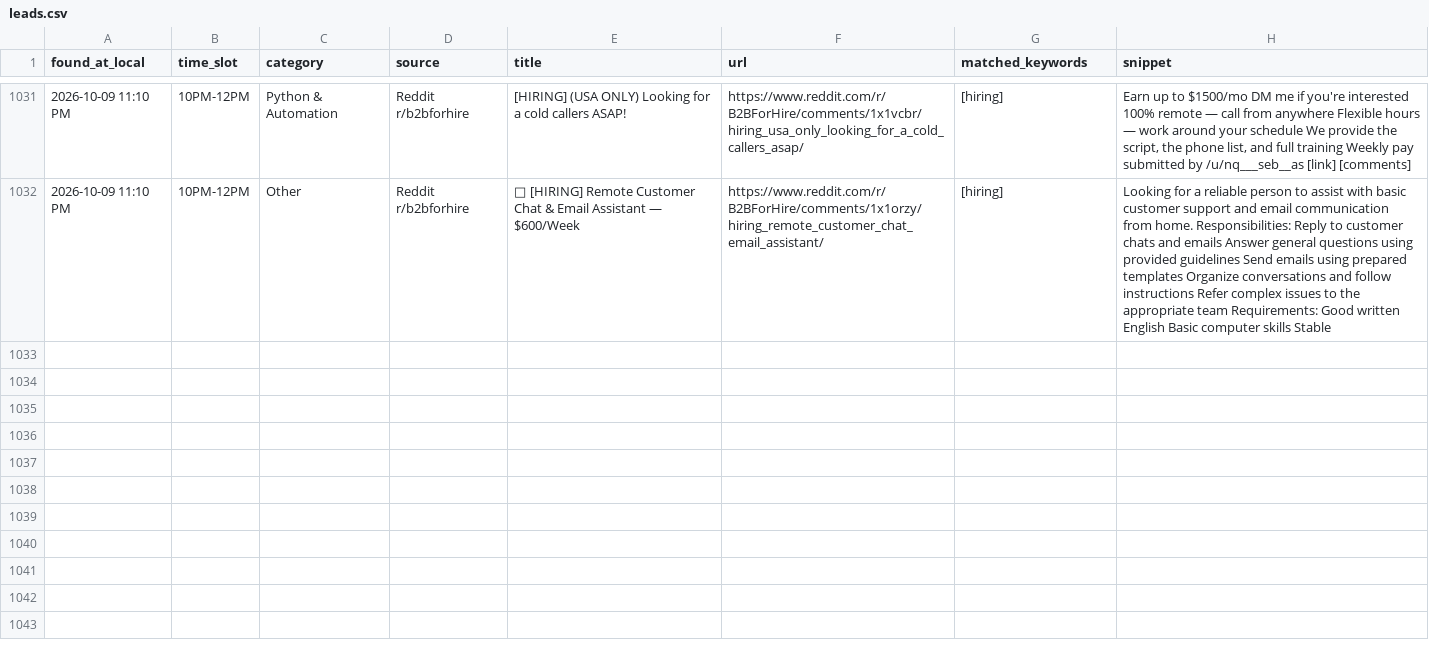
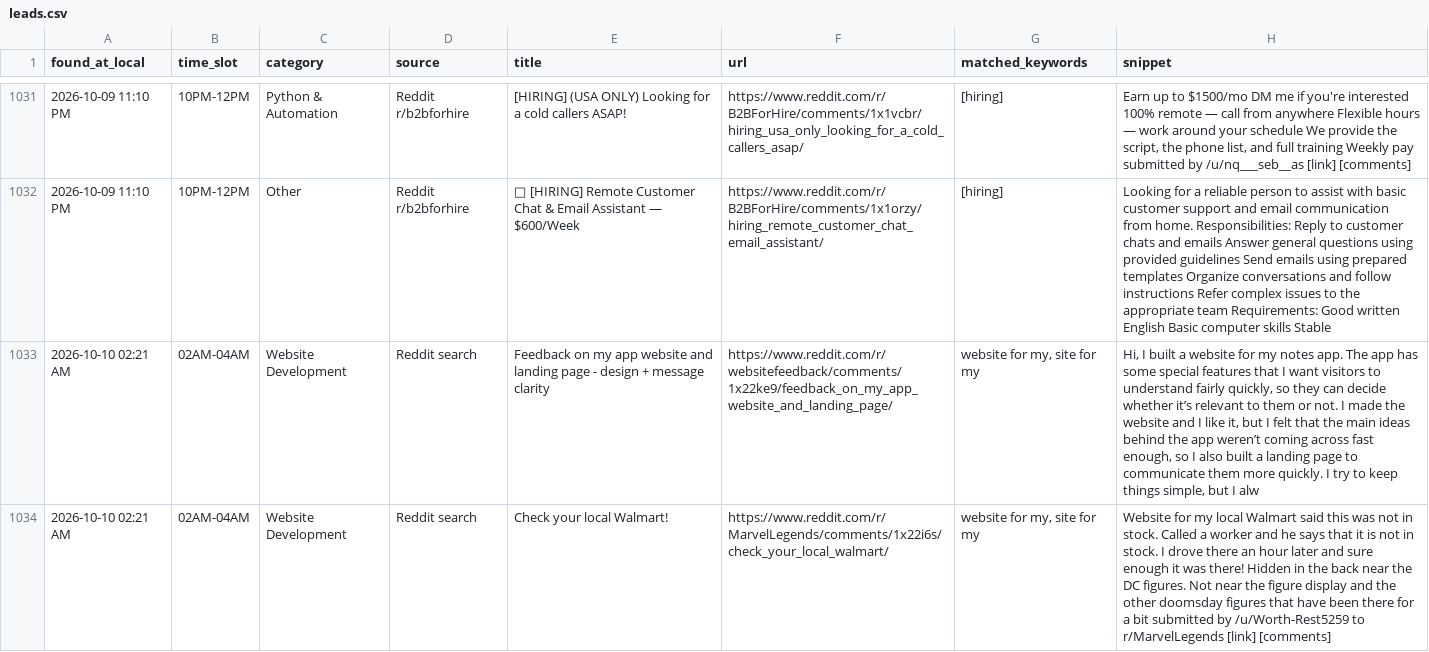
Before and after one commit to HeetSoni26/LeadRadar, a CSV file: leads.csv, drawn as a sheet; only a part is shown, gaps mark what is left out; the diff covers the shown part only; the diff names each change by its address in the sheet, - before the commit and + after, or states it on an @@ line.

```diff
--- a/leads.csv
+++ b/leads.csv
+row 1033: 2026-10-10 02:21 AM | 02AM-04AM | Website Development | Reddit search | Feedback on my app website and landing page - design + message clarity | https://www.reddit.com/r/websitefeedback/comments/1x22ke9/feedback_on_my_app_website_and_landing_page/ | website for my, site for my | Hi, I built a website for my notes app. The app has some special features that I want visitors to understand fairly quickly, so they can decide whether it’s relevant to them or not. I made the website and I like it, but I felt that the main ideas behind the app weren’t coming across fast enough, so I also built a landing page to communicate them more quickly. I try to keep things simple, but I alw
+row 1034: 2026-10-10 02:21 AM | 02AM-04AM | Website Development | Reddit search | Check your local Walmart! | https://www.reddit.com/r/MarvelLegends/comments/1x22i6s/check_your_local_walmart/ | website for my, site for my | Website for my local Walmart said this was not in stock. Called a worker and he says that it is not in stock. I drove there an hour later and sure enough it was there! Hidden in the back near the DC figures. Not near the figure display and the other doomsday figures that have been there for a bit submitted by /u/Worth-Rest5259 to r/MarvelLegends [link] [comments]
```
Also changed, not shown: 2 added rows elsewhere in this file, 2 other files.
